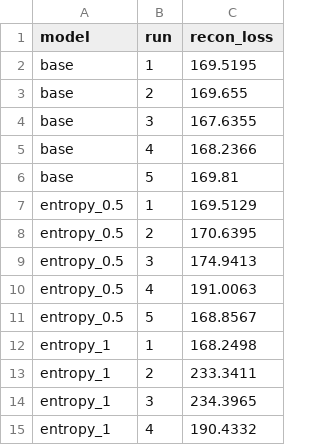
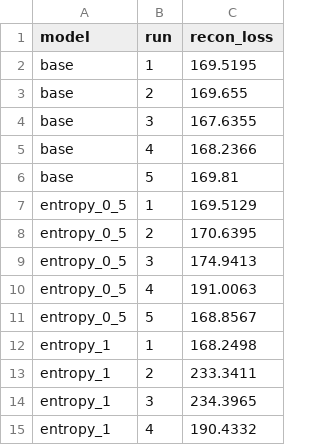
Before and after one commit to harrya32/encoder_attribution_priors, a CSV file: experiments/results/mnist/recon loss.csv, drawn as a sheet; only a part is shown.

```diff
--- a/experiments/results/mnist/recon loss.csv
+++ b/experiments/results/mnist/recon loss.csv
@@ -6,7 +6,7 @@ base,4,168.2366
 base,5,169.81
-entropy_0.5,1,169.5129
-entropy_0.5,2,170.6395
-entropy_0.5,3,174.9413
-entropy_0.5,4,191.0063
-entropy_0.5,5,168.8567
+entropy_0_5,1,169.5129
+entropy_0_5,2,170.6395
+entropy_0_5,3,174.9413
+entropy_0_5,4,191.0063
+entropy_0_5,5,168.8567
 entropy_1,1,168.2498
```
Also changed, not shown: 12 other files.
